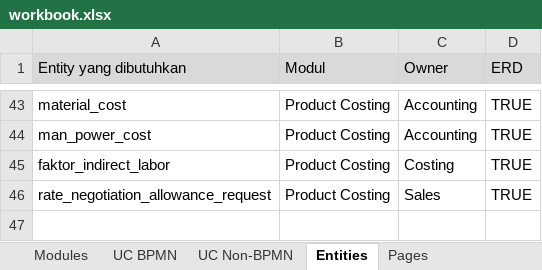
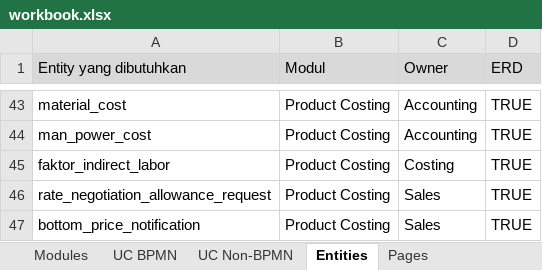
Before and after one commit to itsentral/hfg, an Excel workbook: specs/docs/workbook.xlsx, sheet Entities, drawn as a sheet; only a part is shown, gaps mark what is left out; values as stored, in another font and other column widths than the file's, no borders; the diff names each change by its address in the sheet, - before the commit and + after, or states it on an @@ line.

```diff
--- a/specs/docs/workbook.xlsx (sheet Entities)
+++ b/specs/docs/workbook.xlsx (sheet Entities)
+row 47: bottom_price_notification | Product Costing | Sales | TRUE
```
Also changed, not shown: sheet Pages, sheet UC Non-BPMN, 6 other files.
